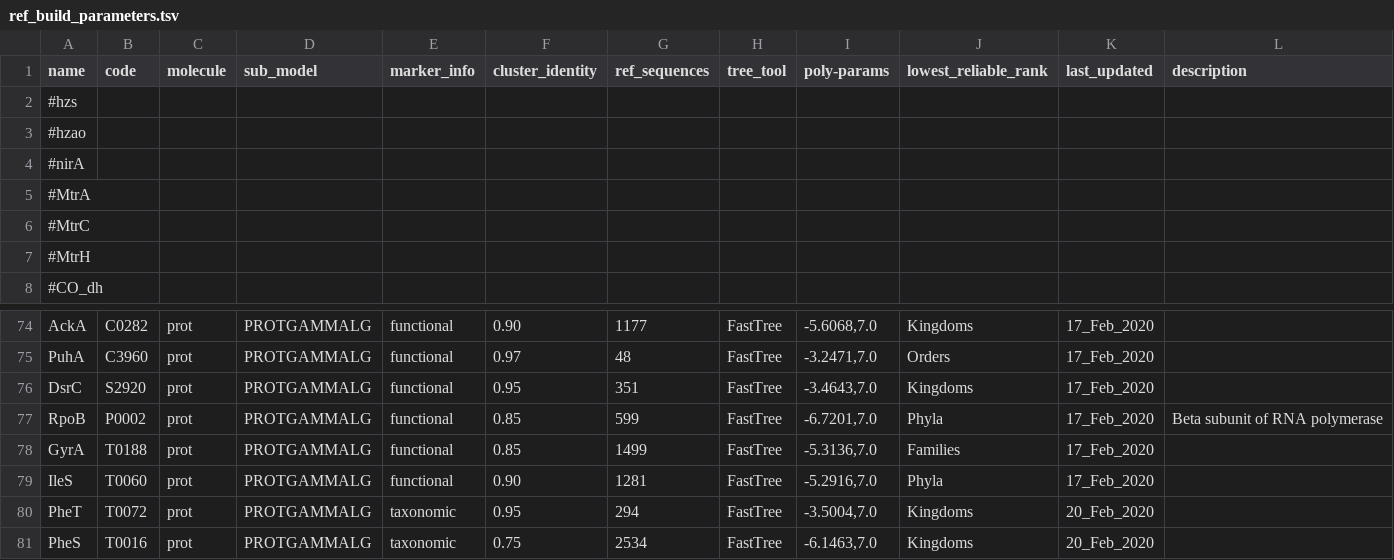
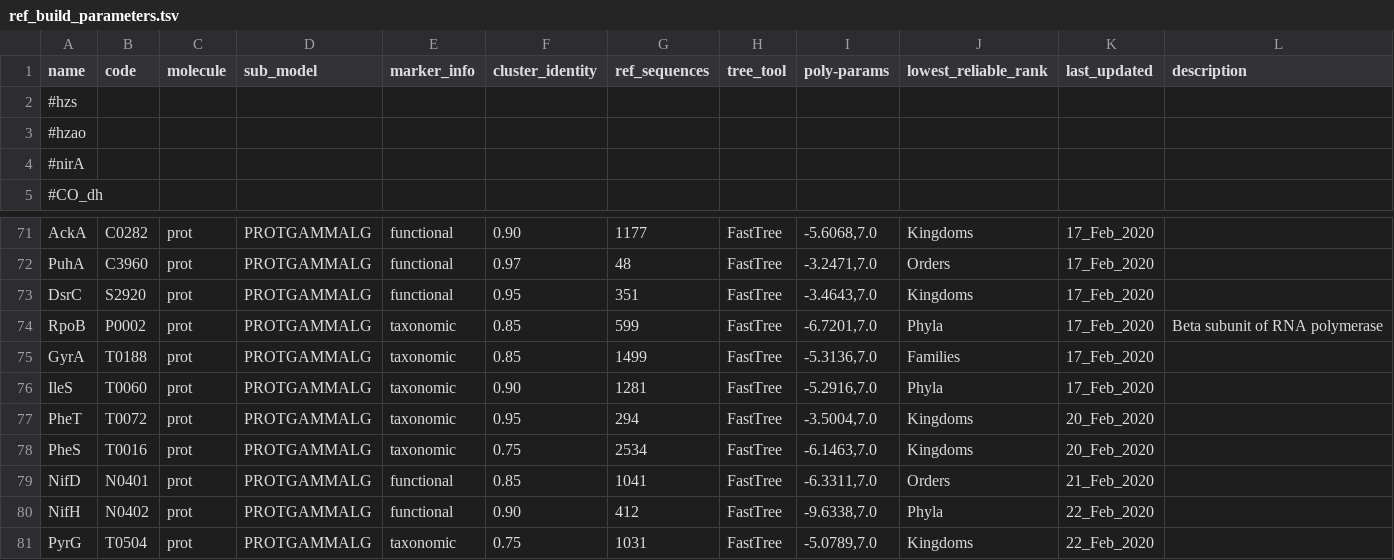
Before and after one commit to hallamlab/RefPkgs, a TSV file: ref_build_parameters.tsv, drawn as a sheet; only a part is shown, gaps mark what is left out.

```diff
--- a/ref_build_parameters.tsv
+++ b/ref_build_parameters.tsv
@@ -4,5 +4,2 @@ name	code	molecule	sub_model	marker_info	cluster_identity	ref_sequences	tree_too
 #nirA	
-#MtrA	
-#MtrC	
-#MtrH	
 #CO_dh	
@@ -76,6 +73,9 @@ PuhA	C3960	prot	PROTGAMMALG	functional	0.97	48	FastTree	-3.2471,7.0	Orders	17_Fe
 DsrC	S2920	prot	PROTGAMMALG	functional	0.95	351	FastTree	-3.4643,7.0	Kingdoms	17_Feb_2020	
-RpoB	P0002	prot	PROTGAMMALG	functional	0.85	599	FastTree	-6.7201,7.0	Phyla	17_Feb_2020	Beta subunit of RNA polymerase
-GyrA	T0188	prot	PROTGAMMALG	functional	0.85	1499	FastTree	-5.3136,7.0	Families	17_Feb_2020	
-IleS	T0060	prot	PROTGAMMALG	functional	0.90	1281	FastTree	-5.2916,7.0	Phyla	17_Feb_2020	
+RpoB	P0002	prot	PROTGAMMALG	taxonomic	0.85	599	FastTree	-6.7201,7.0	Phyla	17_Feb_2020	Beta subunit of RNA polymerase
+GyrA	T0188	prot	PROTGAMMALG	taxonomic	0.85	1499	FastTree	-5.3136,7.0	Families	17_Feb_2020	
+IleS	T0060	prot	PROTGAMMALG	taxonomic	0.90	1281	FastTree	-5.2916,7.0	Phyla	17_Feb_2020	
 PheT	T0072	prot	PROTGAMMALG	taxonomic	0.95	294	FastTree	-3.5004,7.0	Kingdoms	20_Feb_2020	
 PheS	T0016	prot	PROTGAMMALG	taxonomic	0.75	2534	FastTree	-6.1463,7.0	Kingdoms	20_Feb_2020	
+NifD	N0401	prot	PROTGAMMALG	functional	0.85	1041	FastTree	-6.3311,7.0	Orders	21_Feb_2020	
+NifH	N0402	prot	PROTGAMMALG	functional	0.90	412	FastTree	-9.6338,7.0	Phyla	22_Feb_2020	
+PyrG	T0504	prot	PROTGAMMALG	taxonomic	0.75	1031	FastTree	-5.0789,7.0	Kingdoms	22_Feb_2020	
```
Also changed, not shown: 27 other files.
